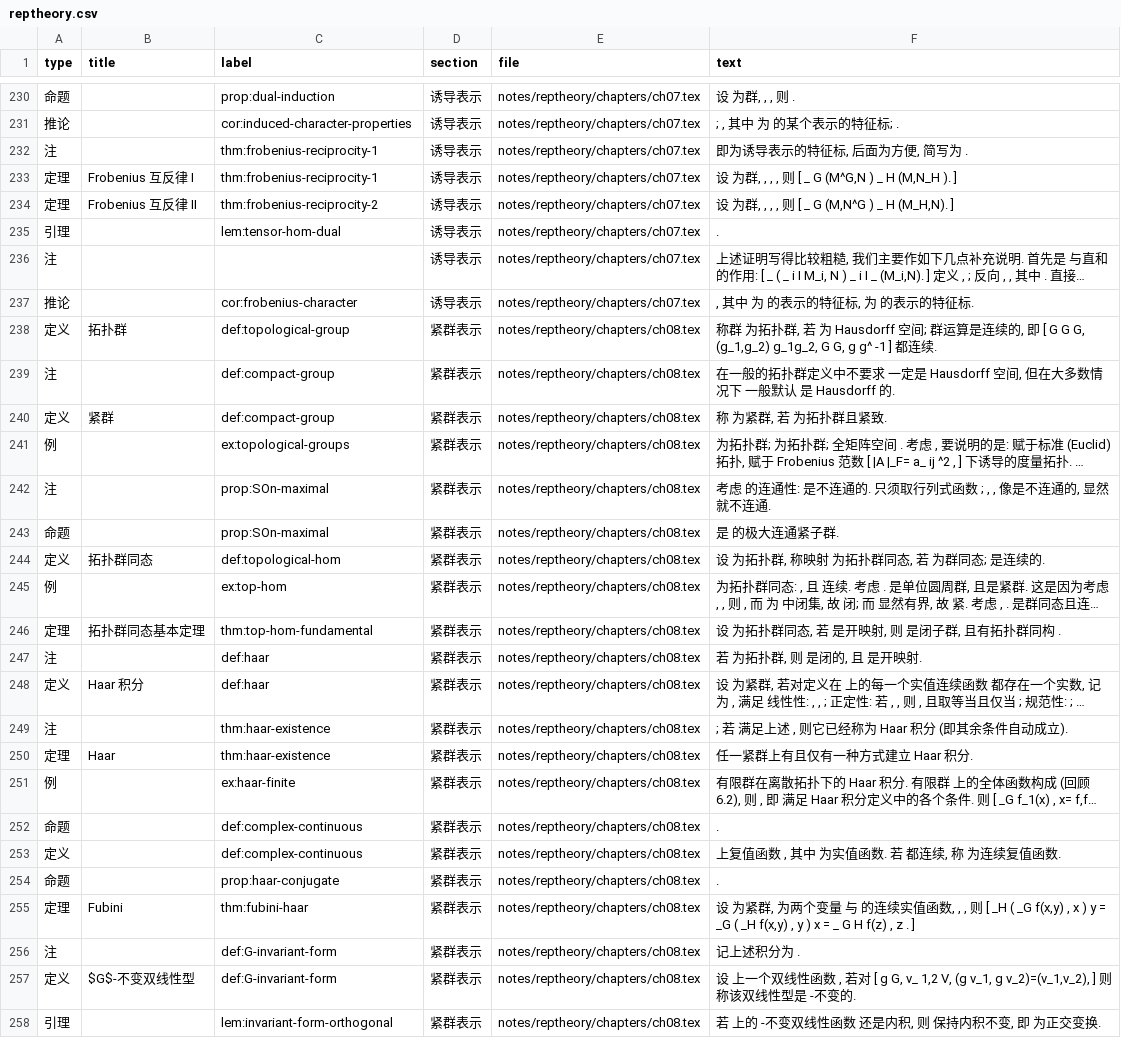
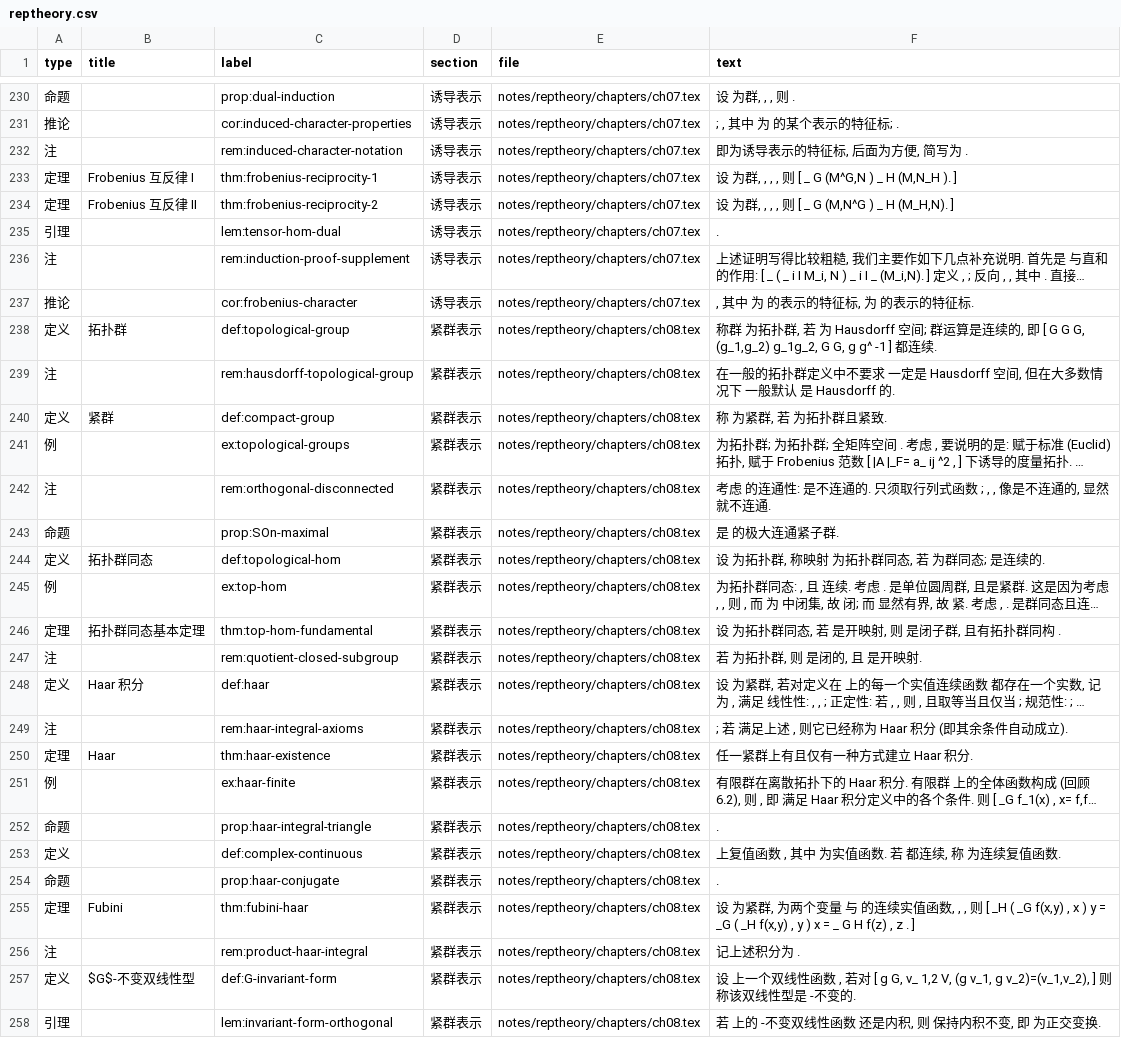
Before and after one commit to CosmicBlue01/Math-Notes, a CSV file: index/reptheory.csv, drawn as a sheet; only a part is shown, gaps mark what is left out; long unchanged cells end in …; the diff covers the shown part only; the diff names each change by its address in the sheet, - before the commit and + after, or states it on an @@ line.

Commit message:
索引锚点修复: 给 47 个无 label 环境补 label; make_index 去掉错抓兜底改为报警

```diff
--- a/index/reptheory.csv
+++ b/index/reptheory.csv
-C232 (label): thm:frobenius-reciprocity-1
+C232 (label): rem:induced-character-notation
-C236 (label): (empty)
+C236 (label): rem:induction-proof-supplement
-C239 (label): def:compact-group
+C239 (label): rem:hausdorff-topological-group
-C242 (label): prop:SOn-maximal
+C242 (label): rem:orthogonal-disconnected
-C247 (label): def:haar
+C247 (label): rem:quotient-closed-subgroup
-C249 (label): thm:haar-existence
+C249 (label): rem:haar-integral-axioms
-C252 (label): def:complex-continuous
+C252 (label): prop:haar-integral-triangle
-C256 (label): def:G-invariant-form
+C256 (label): rem:product-haar-integral
```
Also changed, not shown: 43 edited cells elsewhere in this file, 9 other files.
